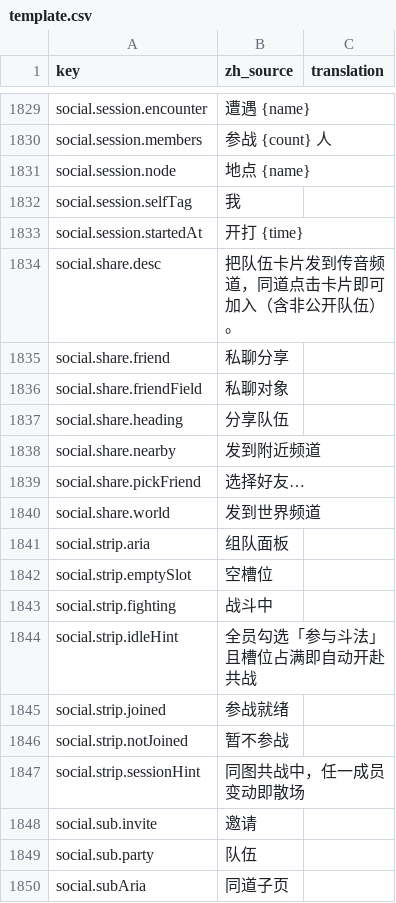
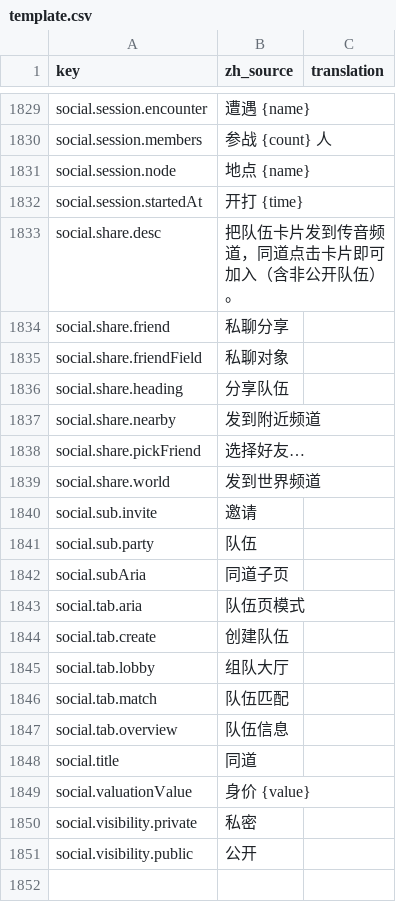
Before and after one commit to fruktoguo/daohua, a CSV file: frontend/public/locales/template.csv, drawn as a sheet; only a part is shown, gaps mark what is left out; the shorter side is filled out with more unchanged rows.

Commit message:
fix(frontend): 详情页摘除队伍卡片条与「我」标记，修正敌方弹道镜像方向
详情页不挂 PartyPanel：组件、party-strip 样式组、social.strip.* 词条与
expedition-duel 第三行网格整体移除（TASK-20261007-07 目检复核）；qc-current
旋转描边轨道色改 var(--gold-faint) 适配浅色主题。删除 ArenaActor marker
链路与 arena-self-tag/selfTag 词条；敌方弹道 scaleX(-1) 镜像已反转旋转方向，
原再乘 -1 构成双重否定导致竖屏弹道反向，改为正角度（TASK-20261008-01）。
App/CombatArena 内捎带 TASK-20261008-02 剩余 UnitNumber 调用点清理。

```diff
--- a/frontend/public/locales/template.csv
+++ b/frontend/public/locales/template.csv
@@ -1975,3 +1975,2 @@ social.session.members,"参战 {count} 人",""
 social.session.node,"地点 {name}",""
-social.session.selfTag,"我",""
 social.session.startedAt,"开打 {time}",""
@@ -1984,9 +1983,2 @@ social.share.pickFriend,"选择好友…",""
 social.share.world,"发到世界频道",""
-social.strip.aria,"组队面板",""
-social.strip.emptySlot,"空槽位",""
-social.strip.fighting,"战斗中",""
-social.strip.idleHint,"全员勾选「参与斗法」且槽位占满即自动开赴共战",""
-social.strip.joined,"参战就绪",""
-social.strip.notJoined,"暂不参战",""
-social.strip.sessionHint,"同图共战中，任一成员变动即散场",""
 social.sub.invite,"邀请",""
```
Also changed, not shown: 6 other files.
